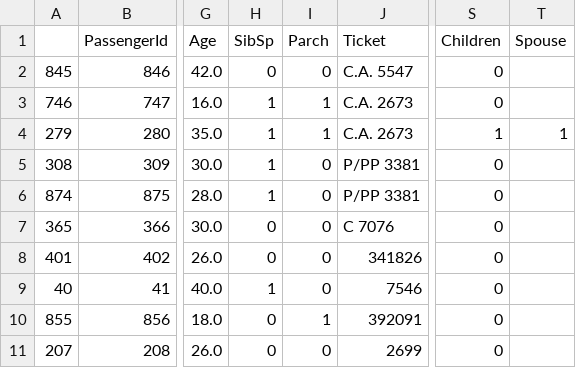
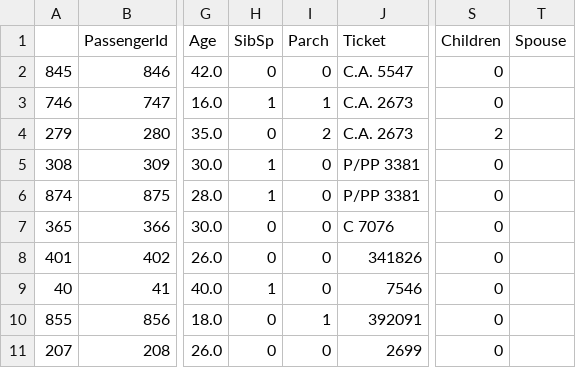
Before and after one commit to itsandytran/titanic-survival-ai, a CSV file: clean_training.csv (was clean_test.csv), drawn as a sheet; only a part is shown, gaps mark what is left out; the diff names each change by its address in the sheet, - before the commit and + after, or states it on an @@ line.

Commit message:
Update to cleaning data

```diff
--- a/clean_test.csv
+++ b/clean_training.csv
-H4 (SibSp): 1
+H4 (SibSp): 0
-I4 (Parch): 1
+I4 (Parch): 2
-S4 (Children): 1
+S4 (Children): 2
-T4 (Spouse): 1
+T4 (Spouse): (empty)
```
Also changed, not shown: 1 other file.
